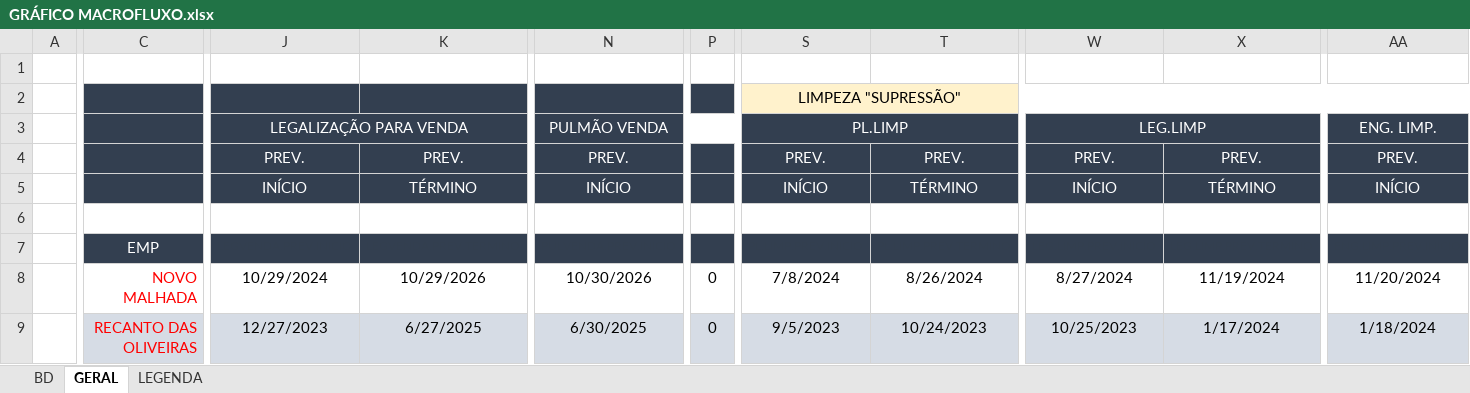
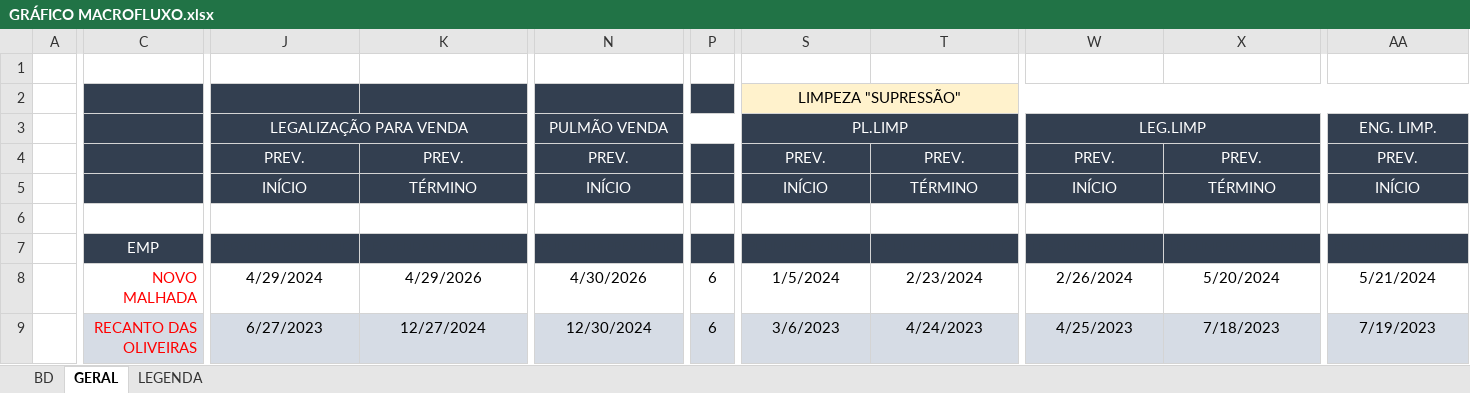
Before and after one commit to V-M-planejamento/MACROFLUXO, an Excel workbook: GRÁFICO MACROFLUXO.xlsx, sheet GERAL, drawn as a sheet; only a part is shown, gaps mark what is left out; values as stored, in another font and other column widths than the file's, no borders; conditional formats not drawn; the diff covers the shown part only; the diff names each change by its address in the sheet, - before the commit and + after, or states it on an @@ line.

Commit message:
Add files via upload

```diff
--- a/GRÁFICO MACROFLUXO.xlsx (sheet GERAL)
+++ b/GRÁFICO MACROFLUXO.xlsx (sheet GERAL)
-J8: 10/29/2024
+J8: 4/29/2024
-K8: 10/29/2026
+K8: 4/29/2026
-N8: 10/30/2026
+N8: 4/30/2026
-P8:P9: 0
+P8:P9: 6
-S8: 7/8/2024
+S8: 1/5/2024
-T8: 8/26/2024
+T8: 2/23/2024
-W8: 8/27/2024
+W8: 2/26/2024
-X8: 11/19/2024
+X8: 5/20/2024
-AA8: 11/20/2024
+AA8: 5/21/2024
-J9: 12/27/2023
+J9: 6/27/2023
-K9: 6/27/2025
+K9: 12/27/2024
-N9: 6/30/2025
+N9: 12/30/2024
-S9: 9/5/2023
+S9: 3/6/2023
-T9: 10/24/2023
+T9: 4/24/2023
-W9: 10/25/2023
+W9: 4/25/2023
-X9: 1/17/2024
+X9: 7/18/2023
-AA9: 1/18/2024
+AA9: 7/19/2023
```
Also changed, not shown: 887 edited cells elsewhere in this sheet, formulas that keep their value.
